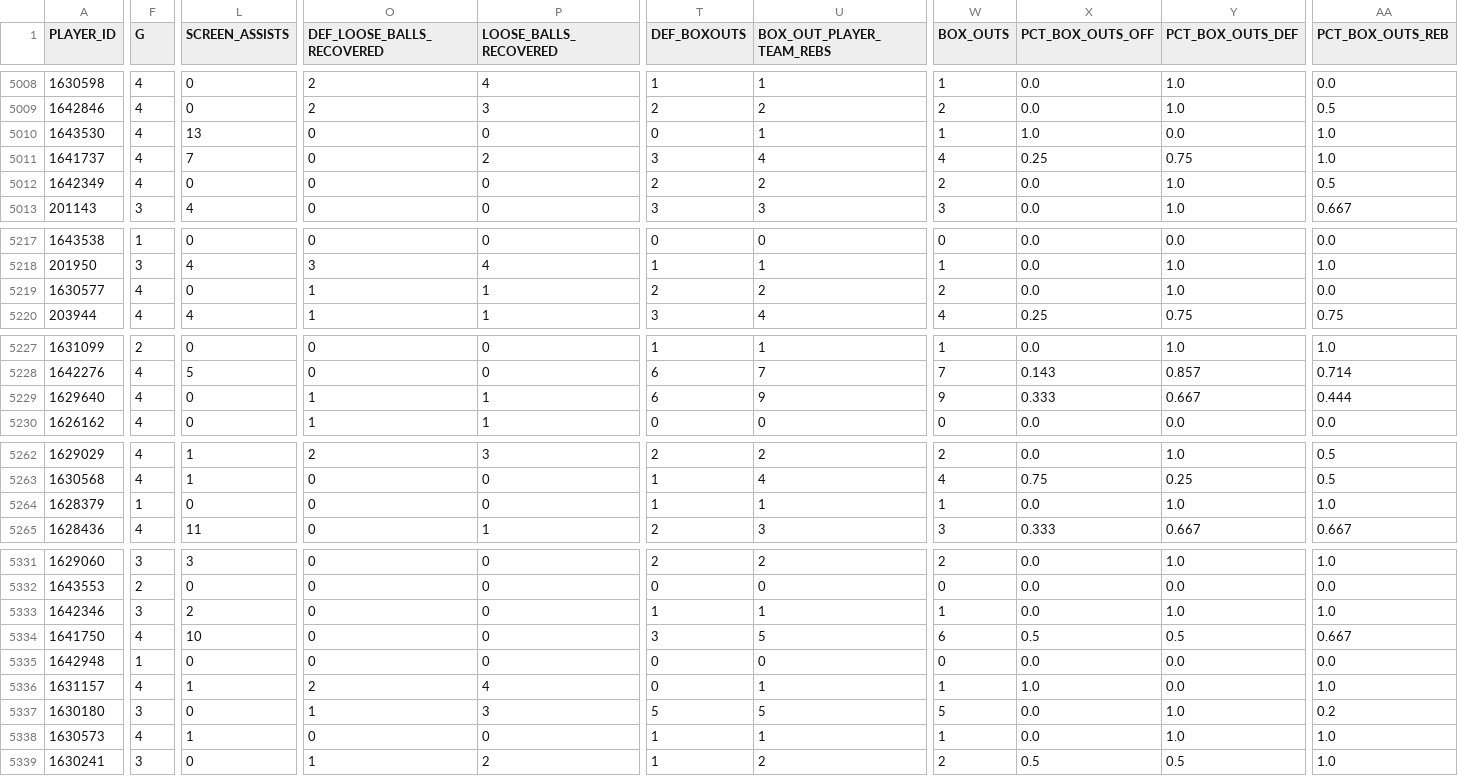
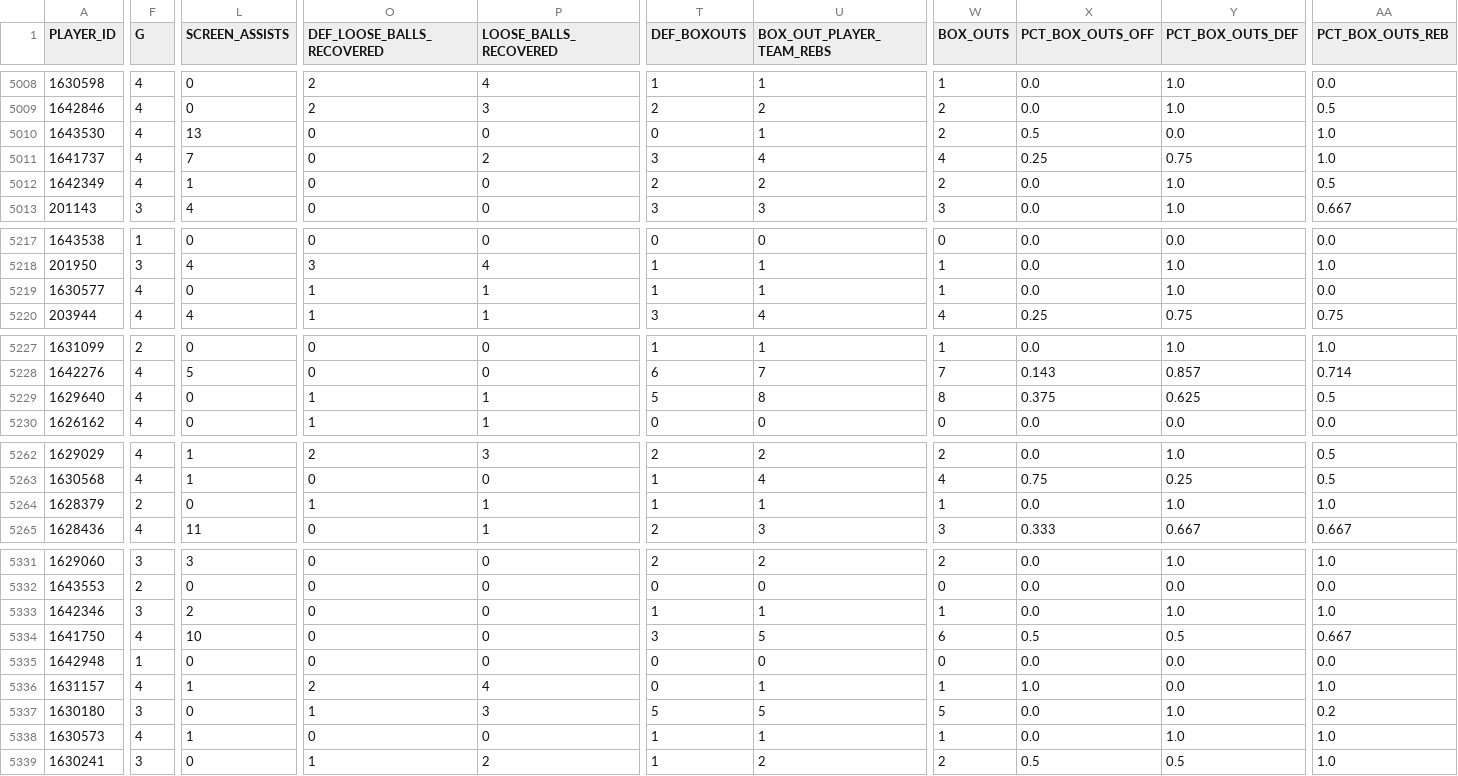
Before and after one commit to gabriel1200/site_Data, a CSV file: hustle.csv, drawn as a sheet; only a part is shown, gaps mark what is left out; the diff covers the shown part only; the diff names each change by its address in the sheet, - before the commit and + after, or states it on an @@ line.

```diff
--- a/hustle.csv
+++ b/hustle.csv
-W5010 (BOX_OUTS): 1
+W5010 (BOX_OUTS): 2
-X5010 (PCT_BOX_OUTS_OFF): 1.0
+X5010 (PCT_BOX_OUTS_OFF): 0.5
-L5012 (SCREEN_ASSISTS): 0
+L5012 (SCREEN_ASSISTS): 1
-T5219 (DEF_BOXOUTS): 2
+T5219 (DEF_BOXOUTS): 1
-U5219 (BOX_OUT_PLAYER_TEAM_REBS): 2
+U5219 (BOX_OUT_PLAYER_TEAM_REBS): 1
-W5219 (BOX_OUTS): 2
+W5219 (BOX_OUTS): 1
-T5229 (DEF_BOXOUTS): 6
+T5229 (DEF_BOXOUTS): 5
-U5229 (BOX_OUT_PLAYER_TEAM_REBS): 9
+U5229 (BOX_OUT_PLAYER_TEAM_REBS): 8
-W5229 (BOX_OUTS): 9
+W5229 (BOX_OUTS): 8
-X5229 (PCT_BOX_OUTS_OFF): 0.333
+X5229 (PCT_BOX_OUTS_OFF): 0.375
-Y5229 (PCT_BOX_OUTS_DEF): 0.667
+Y5229 (PCT_BOX_OUTS_DEF): 0.625
-AA5229 (PCT_BOX_OUTS_REB): 0.444
+AA5229 (PCT_BOX_OUTS_REB): 0.5
-F5264 (G): 1
+F5264 (G): 2
-O5264 (DEF_LOOSE_BALLS_RECOVERED): 0
+O5264 (DEF_LOOSE_BALLS_RECOVERED): 1
-P5264 (LOOSE_BALLS_RECOVERED): 0
+P5264 (LOOSE_BALLS_RECOVERED): 1
```
Also changed, not shown: 12 edited cells elsewhere in this file, 2027/opp_shooting/open.csv, nba_cap_holds.csv, 23 other files.
